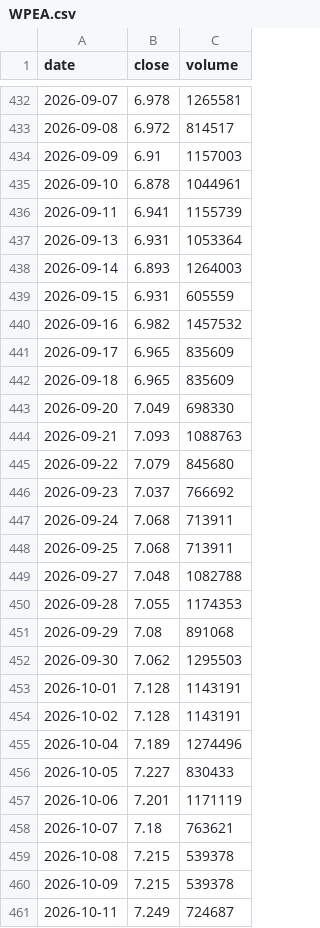
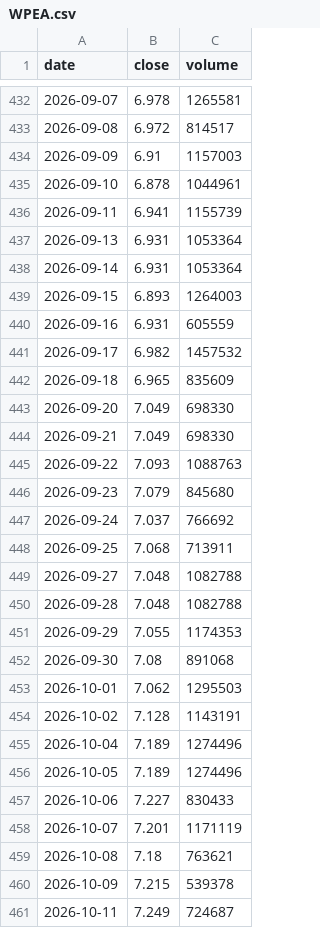
Before and after one commit to Michael-x-0/quant-pea-pipeline, a CSV file: data/WPEA.csv, drawn as a sheet; only a part is shown, gaps mark what is left out; the diff covers the shown part only.

```diff
--- a/data/WPEA.csv
+++ b/data/WPEA.csv
@@ -437,24 +437,24 @@ date;close;volume
 2026-09-13;6.931;1053364
-2026-09-14;6.893;1264003
-2026-09-15;6.931;605559
-2026-09-16;6.982;1457532
-2026-09-17;6.965;835609
+2026-09-14;6.931;1053364
+2026-09-15;6.893;1264003
+2026-09-16;6.931;605559
+2026-09-17;6.982;1457532
 2026-09-18;6.965;835609
 2026-09-20;7.049;698330
-2026-09-21;7.093;1088763
-2026-09-22;7.079;845680
-2026-09-23;7.037;766692
-2026-09-24;7.068;713911
+2026-09-21;7.049;698330
+2026-09-22;7.093;1088763
+2026-09-23;7.079;845680
+2026-09-24;7.037;766692
 2026-09-25;7.068;713911
 2026-09-27;7.048;1082788
-2026-09-28;7.055;1174353
-2026-09-29;7.08;891068
-2026-09-30;7.062;1295503
-2026-10-01;7.128;1143191
+2026-09-28;7.048;1082788
+2026-09-29;7.055;1174353
+2026-09-30;7.08;891068
+2026-10-01;7.062;1295503
 2026-10-02;7.128;1143191
 2026-10-04;7.189;1274496
-2026-10-05;7.227;830433
-2026-10-06;7.201;1171119
-2026-10-07;7.18;763621
-2026-10-08;7.215;539378
+2026-10-05;7.189;1274496
+2026-10-06;7.227;830433
+2026-10-07;7.201;1171119
+2026-10-08;7.18;763621
 2026-10-09;7.215;539378
```
Also changed, not shown: 2 added rows elsewhere in this file, data/DEFS.csv, data/PAEEM.csv, 15 other files.
